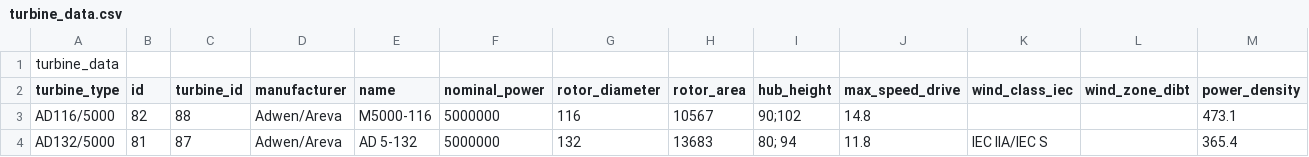
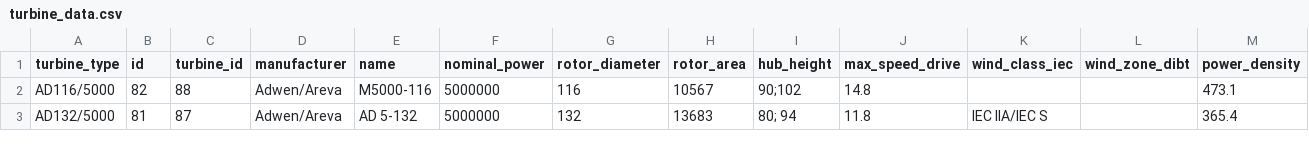
Before and after one commit to Alessio-Lovato-Unipd/C-Programming-Project, a CSV file: data/turbine_data.csv, drawn as a sheet; only a part is shown; rows hold the shown columns only; the diff names each change by its address in the sheet, - before the commit and + after, or states it on an @@ line.

Commit message:
Modifica 'estrattore_cav_turbine.c' in quanto ci siamo accorti che il file che usavamo non era corretto. Inoltre aggiunta la funzione 'stampa_lista_turbine' per il confronto con la lettura dinamica del file.

```diff
--- a/data/turbine_data.csv
+++ b/data/turbine_data.csv
-row 1: turbine_data
```
Also changed, not shown: 2 other files.
